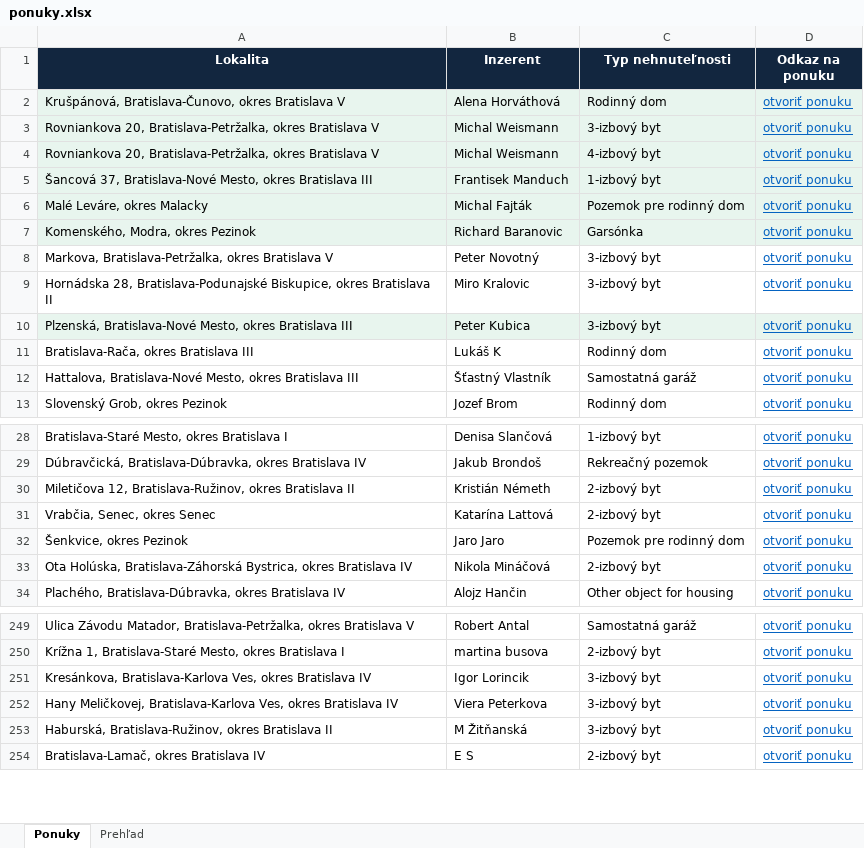
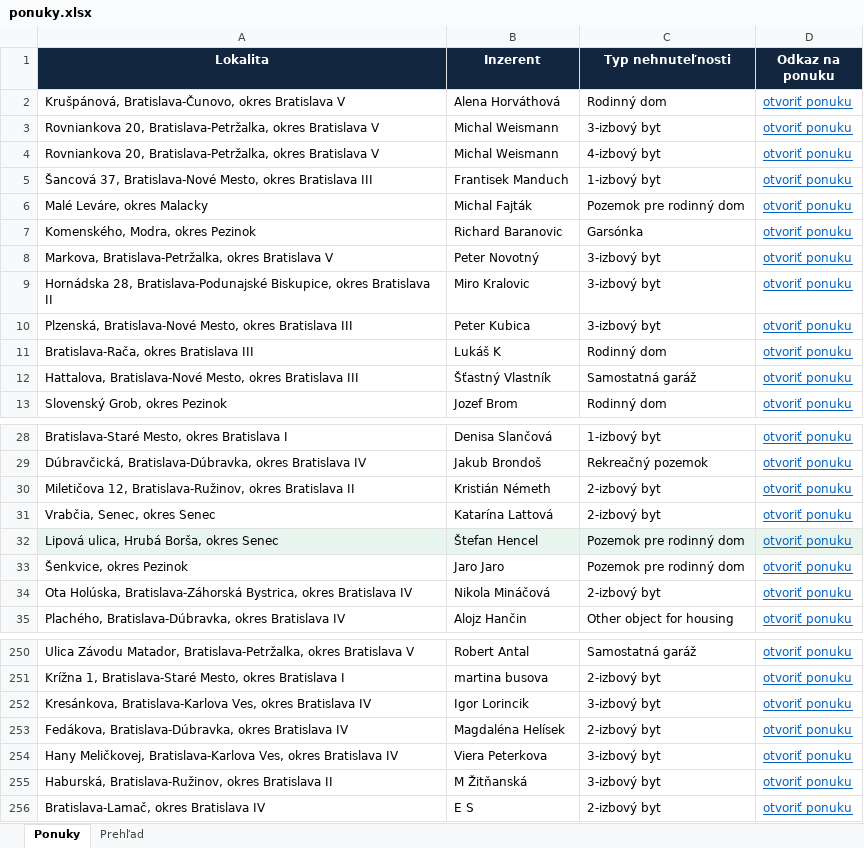
Before and after one commit to mrkubis-nest/nehnutelnosti-scraper, an Excel workbook: public/ponuky.xlsx, sheet Ponuky, drawn as a sheet; only a part is shown, gaps mark what is left out; values as stored, in another font and other column widths than the file's, no borders; the diff names each change by its address in the sheet, - before the commit and + after, or states it on an @@ line.

```diff
--- a/public/ponuky.xlsx (sheet Ponuky)
+++ b/public/ponuky.xlsx (sheet Ponuky)
-A2:D7 fill: #E8F5EE
+A2:D7 fill: none
-A10:D10 fill: #E8F5EE
+A10:D10 fill: none
+row 32: Lipová ulica, Hrubá Borša, okres Senec | Štefan Hencel | Pozemok pre rodinný dom | otvoriť ponuku
+row 253: Fedákova, Bratislava-Dúbravka, okres Bratislava IV | Magdaléna Helísek | 2-izbový byt | otvoriť ponuku
```
Also changed, not shown: sheet Prehľad, 2 other files.
